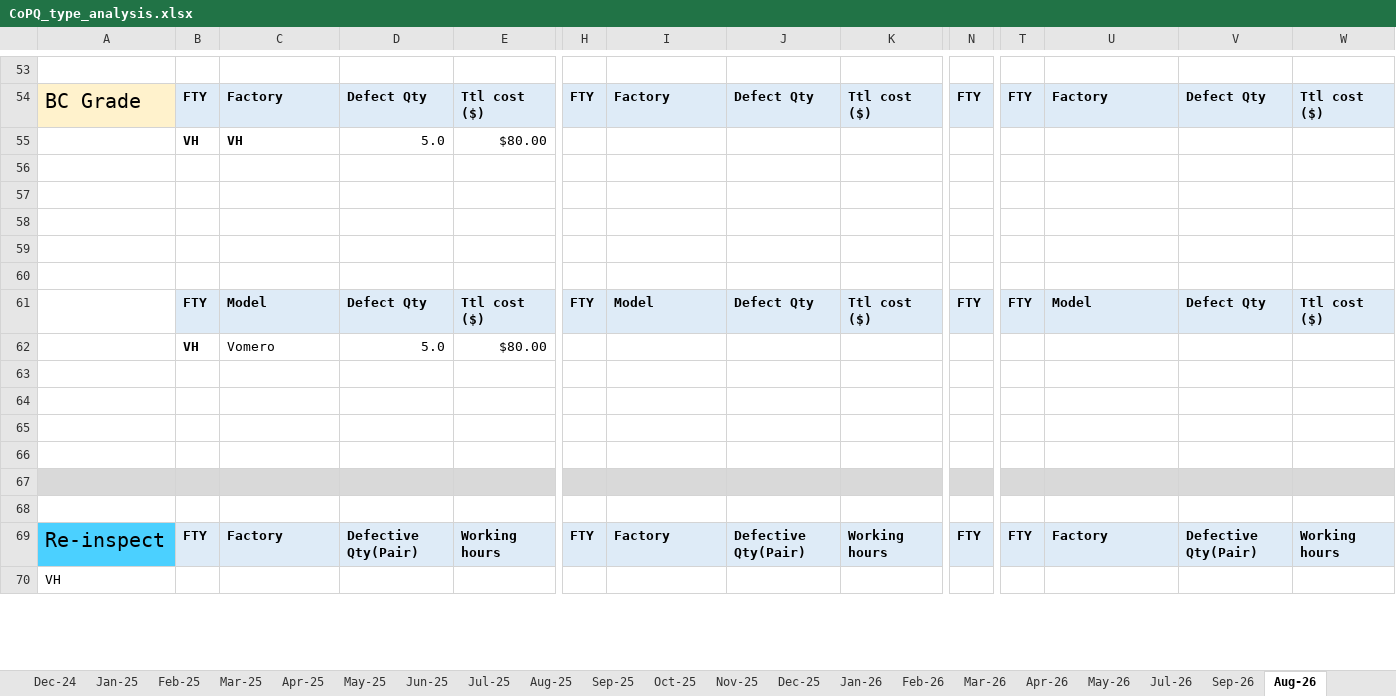
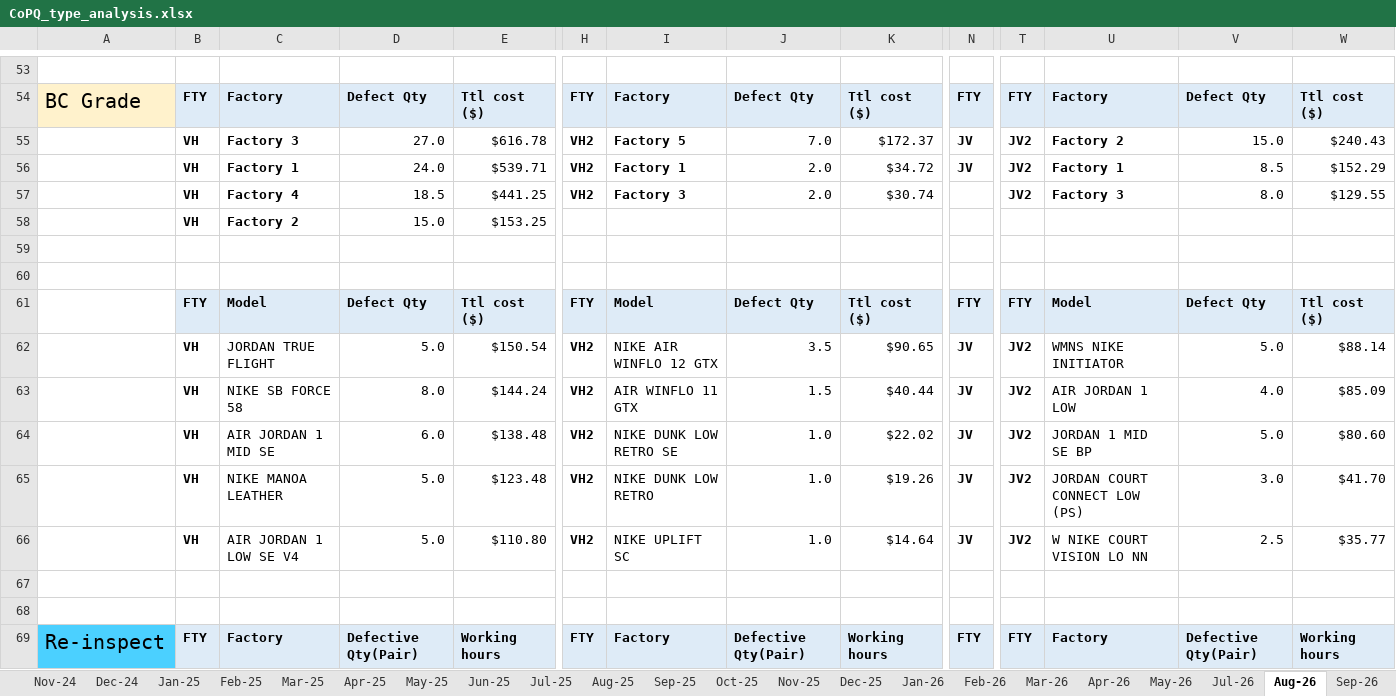
Before and after one commit to fvto/COPQ, an Excel workbook: Database/CoPQ_type_analysis.xlsx, sheet Aug-26, drawn as a sheet; only a part is shown, gaps mark what is left out; values as stored, in another font and other column widths than the file's, no borders; removed rows and columns are numbered as before the commit, all else as after; rows hold the shown columns only; the diff covers the shown part only; the diff names each change by its address in the sheet, - before the commit and + after, or states it on an @@ line.

```diff
--- a/Database/CoPQ_type_analysis.xlsx (sheet Aug-26)
+++ b/Database/CoPQ_type_analysis.xlsx (sheet Aug-26)
@@ sheet tab order changed: Nov-24 | Dec-24 | Jan-25 | Feb-25 | Mar-25 | Apr-25 | May-25 | Jun-25 | Jul-25 | Aug-25 | Sep-25 | Oct-25 | Nov-25 | Dec-25 | Jan-26 | Feb-26 | Mar-26 | Apr-26 | May-26 | Jul-26 | Aug-26 | Sep-26 @@
-row 55:  | VH | VH | 5.0 | $80.00
-row 55: (empty)
+row 55:  | VH | Factory 3 | 27.0 | $616.78 | VH2 | Factory 5 | 7.0 | $172.37 | JV | JV2 | Factory 2 | 15.0 | $240.43
-row 56: (empty)
+row 56:  | VH | Factory 1 | 24.0 | $539.71 | VH2 | Factory 1 | 2.0 | $34.72 | JV | JV2 | Factory 1 | 8.5 | $152.29
-row 57: (empty)
+row 57:  | VH | Factory 4 | 18.5 | $441.25 | VH2 | Factory 3 | 2.0 | $30.74 |  | JV2 | Factory 3 | 8.0 | $129.55
+row 58:  | VH | Factory 2 | 15.0 | $153.25
-row 62:  | VH | Vomero | 5.0 | $80.00
-row 62: (empty)
+row 62:  | VH | JORDAN TRUE FLIGHT | 5.0 | $150.54 | VH2 | NIKE AIR WINFLO 12 GTX | 3.5 | $90.65 | JV | JV2 | WMNS NIKE INITIATOR | 5.0 | $88.14
-row 63: (empty)
+row 63:  | VH | NIKE SB FORCE 58 | 8.0 | $144.24 | VH2 | AIR WINFLO 11 GTX | 1.5 | $40.44 | JV | JV2 | AIR JORDAN 1 LOW | 4.0 | $85.09
-row 64: (empty)
+row 64:  | VH | AIR JORDAN 1 MID SE | 6.0 | $138.48 | VH2 | NIKE DUNK LOW RETRO SE | 1.0 | $22.02 | JV | JV2 | JORDAN 1 MID SE BP | 5.0 | $80.60
-row 65: (empty)
+row 65:  | VH | NIKE MANOA LEATHER | 5.0 | $123.48 | VH2 | NIKE DUNK LOW RETRO | 1.0 | $19.26 | JV | JV2 | JORDAN COURT CONNECT LOW (PS) | 3.0 | $41.70
+row 66:  | VH | AIR JORDAN 1 LOW SE V4 | 5.0 | $110.80 | VH2 | NIKE UPLIFT SC | 1.0 | $14.64 | JV | JV2 | W NIKE COURT VISION LO NN | 2.5 | $35.77
-A67:W67 fill: #D9D9D9
+A67:W67 fill: none
-row 70: VH
```
Also changed, not shown: 16 added rows, 15 removed rows, 93 edited cells and cell formats elsewhere in this sheet, sheet Current month, sheet Sep-26, Database/CoPQ database 25.xlsx, Output/Monthly/2026-09/CoPQ_type_analysis.xlsx, 13 other files.
